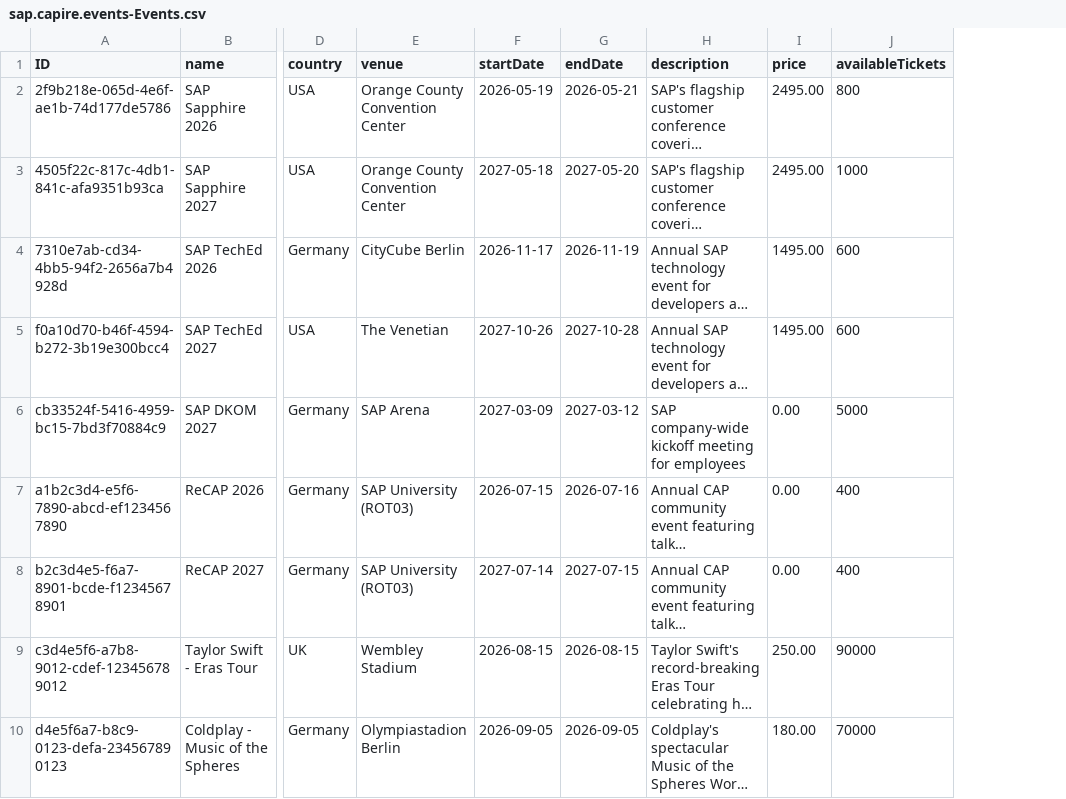
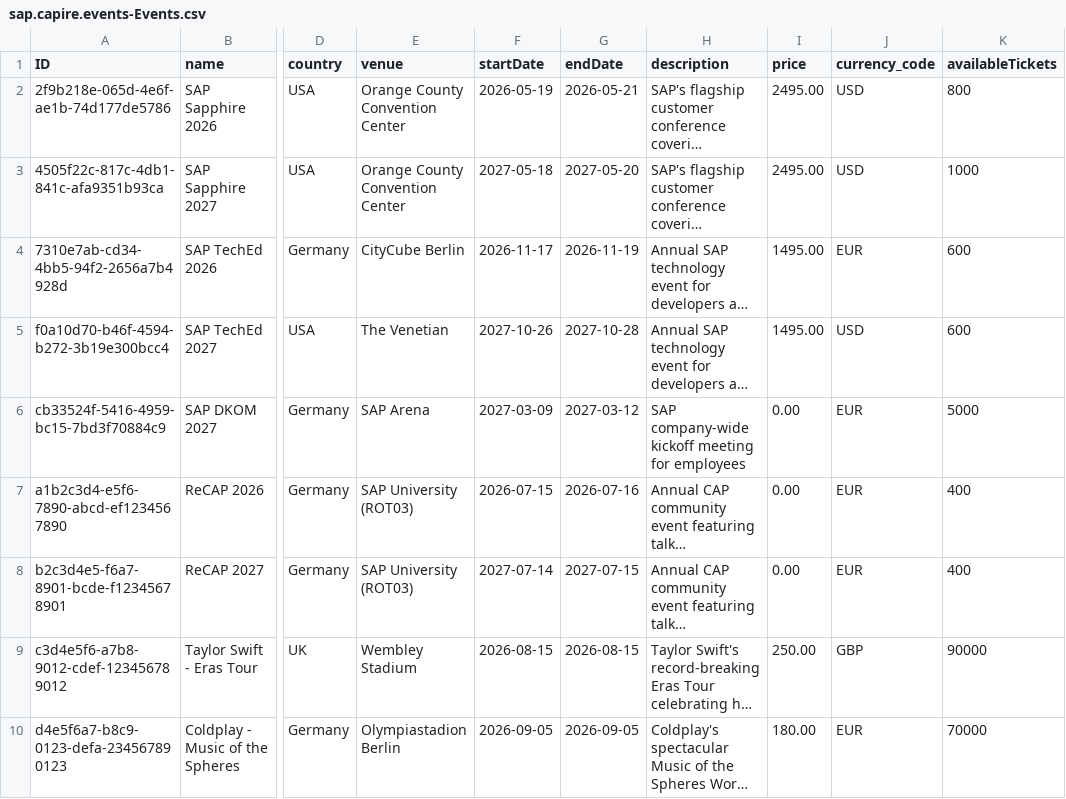
Before and after one commit to capire/xtravels, a CSV file: srv/events/db/data/sap.capire.events-Events.csv, drawn as a sheet; only a part is shown, gaps mark what is left out; long unchanged cells end in …; the diff names each change by its address in the sheet, - before the commit and + after, or states it on an @@ line.

Commit message:
Added currenciews to events and hotels

```diff
--- a/srv/events/db/data/sap.capire.events-Events.csv
+++ b/srv/events/db/data/sap.capire.events-Events.csv
+column J (currency_code), rows 2-10: USD | USD | EUR | USD | EUR | EUR | EUR | GBP | EUR
```
Also changed, not shown: srv/hotels/db/data/sap.capire.hotels-Hotels.csv, 11 other files.
